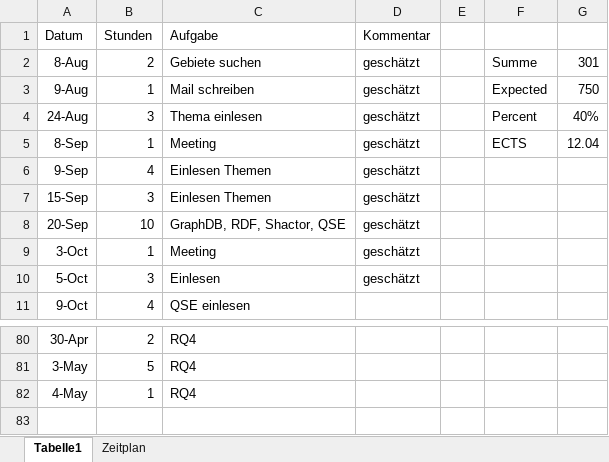
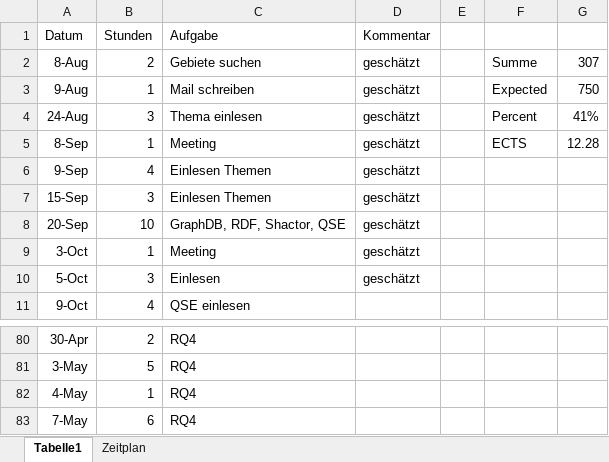
Before and after one commit to Eva0410/QseEvolvingKg, an Excel workbook: QseEvolvingKgWebApp/notes/Aufwand_git.xlsx, sheet Tabelle1, drawn as a sheet; only a part is shown, gaps mark what is left out; values as stored, in another font and other column widths than the file's, no borders; the diff names each change by its address in the sheet, - before the commit and + after, or states it on an @@ line.

```diff
--- a/QseEvolvingKgWebApp/notes/Aufwand_git.xlsx (sheet Tabelle1)
+++ b/QseEvolvingKgWebApp/notes/Aufwand_git.xlsx (sheet Tabelle1)
-G2: 301
+G2: 307
-G4: 40%
+G4: 41%
-G5: 12.04
+G5: 12.28
+row 83: 7-May | 6 | RQ4
```
Also changed, not shown: 8 other files.
